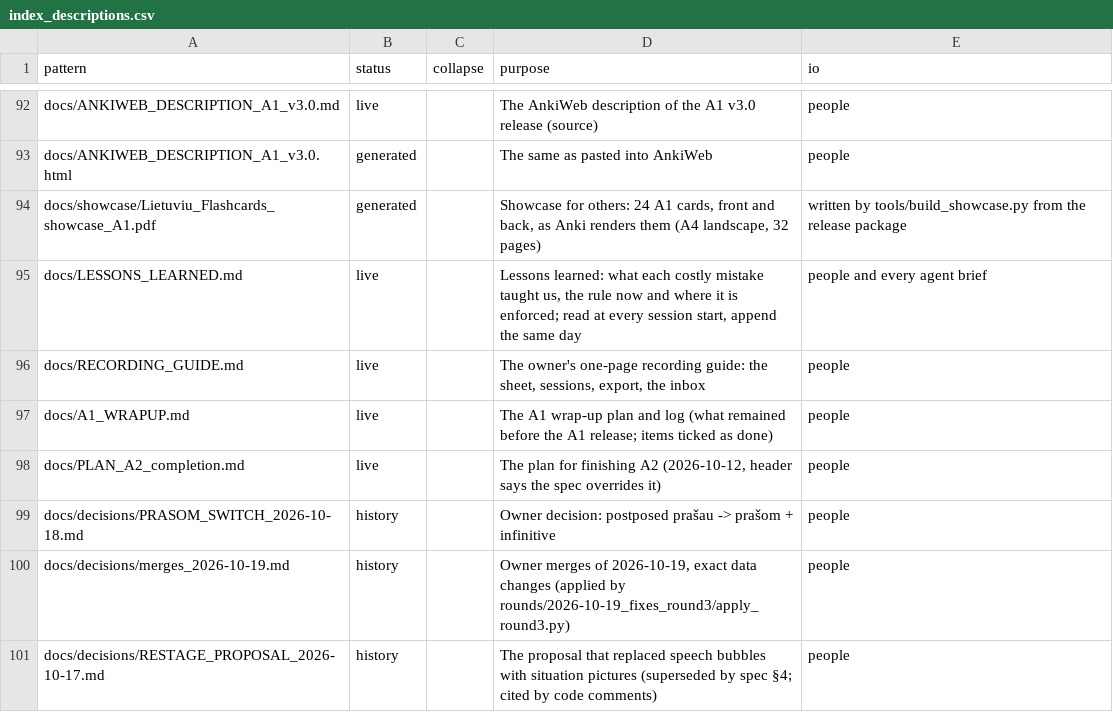
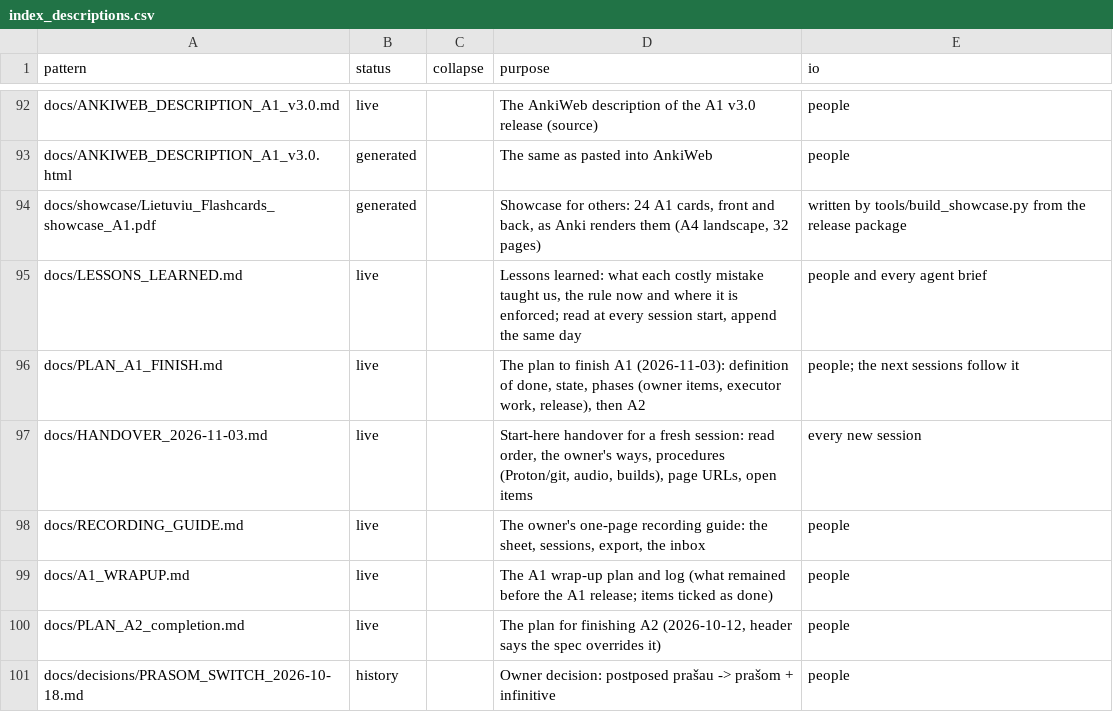
Before and after one commit to dainius-sileika/Lithuanian_Flashcards, a CSV file: tools/index_descriptions.csv, drawn as a sheet; only a part is shown, gaps mark what is left out; the shorter side is filled out with more unchanged rows.

```diff
--- a/tools/index_descriptions.csv
+++ b/tools/index_descriptions.csv
@@ -95,2 +95,4 @@ docs/showcase/Lietuviu_Flashcards_showcase_A1.pdf,generated,,"Showcase for other
 docs/LESSONS_LEARNED.md,live,,"Lessons learned: what each costly mistake taught us, the rule now and where it is enforced; read at every session start, append the same day",people and every agent brief
+docs/PLAN_A1_FINISH.md,live,,"The plan to finish A1 (2026-11-03): definition of done, state, phases (owner items, executor work, release), then A2",people; the next sessions follow it
+docs/HANDOVER_2026-11-03.md,live,,"Start-here handover for a fresh session: read order, the owner's ways, procedures (Proton/git, audio, builds), page URLs, open items",every new session
 docs/RECORDING_GUIDE.md,live,,"The owner's one-page recording guide: the sheet, sessions, export, the inbox",people
```
Also changed, not shown: 3 other files.
